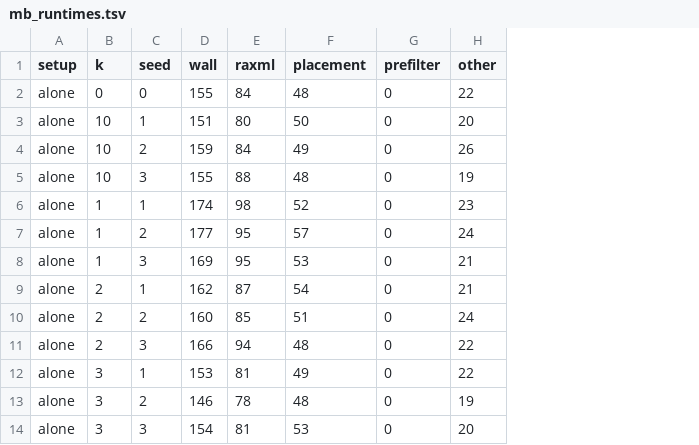
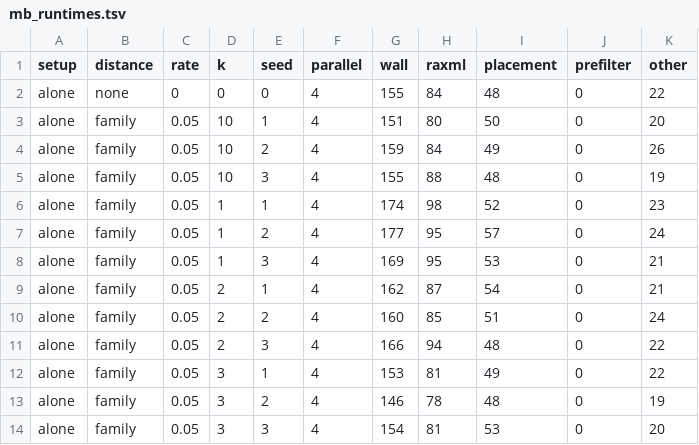
Before and after one commit to erikrikarddaniel/taxmarker-mislabel-test, a TSV file: data/mb_runtimes.tsv, drawn as a sheet; only a part is shown; the diff names each change by its address in the sheet, - before the commit and + after, or states it on an @@ line.

```diff
--- a/data/mb_runtimes.tsv
+++ b/data/mb_runtimes.tsv
+column B (distance), rows 2-14: none | family | family | family | family | family | family | family | family | family | family | family | family
+column C (rate), rows 2-14: 0 | 0.05 | 0.05 | 0.05 | 0.05 | 0.05 | 0.05 | 0.05 | 0.05 | 0.05 | 0.05 | 0.05 | 0.05
+column F (parallel), rows 2-14: all 4
```
Also changed, not shown: data/mb_cells.tsv, 3 other files.
